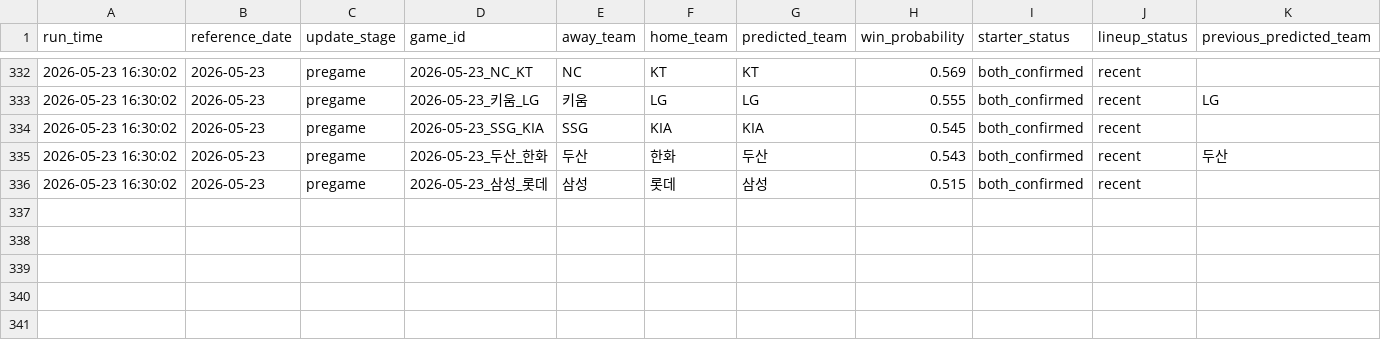
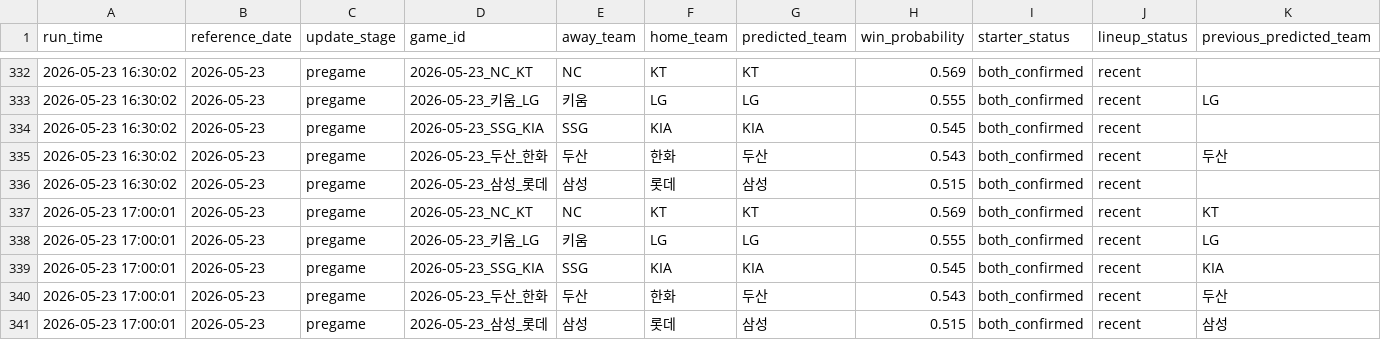
Before and after one commit to SaRangWOO/sports_analytics, a CSV file: kbo_analytics/modeling/results/pregame_prediction_history.csv, drawn as a sheet; only a part is shown, gaps mark what is left out; rows hold the shown columns only; the diff names each change by its address in the sheet, - before the commit and + after, or states it on an @@ line.

Commit message:
Update KBO pregame analytics outputs 2026-05-23-1704

```diff
--- a/kbo_analytics/modeling/results/pregame_prediction_history.csv
+++ b/kbo_analytics/modeling/results/pregame_prediction_history.csv
+row 337: 2026-05-23 17:00:01 | 2026-05-23 | pregame | 2026-05-23_NC_KT | NC | KT | KT | 0.569 | both_confirmed | recent | KT
+row 338: 2026-05-23 17:00:01 | 2026-05-23 | pregame | 2026-05-23_키움_LG | 키움 | LG | LG | 0.555 | both_confirmed | recent | LG
+row 339: 2026-05-23 17:00:01 | 2026-05-23 | pregame | 2026-05-23_SSG_KIA | SSG | KIA | KIA | 0.545 | both_confirmed | recent | KIA
+row 340: 2026-05-23 17:00:01 | 2026-05-23 | pregame | 2026-05-23_두산_한화 | 두산 | 한화 | 두산 | 0.543 | both_confirmed | recent | 두산
+row 341: 2026-05-23 17:00:01 | 2026-05-23 | pregame | 2026-05-23_삼성_롯데 | 삼성 | 롯데 | 삼성 | 0.515 | both_confirmed | recent | 삼성
```
Also changed, not shown: kbo_analytics/data/official/pitching_context.csv, 5 other files.
